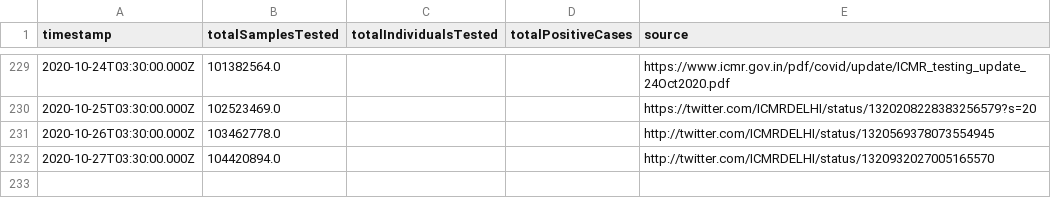
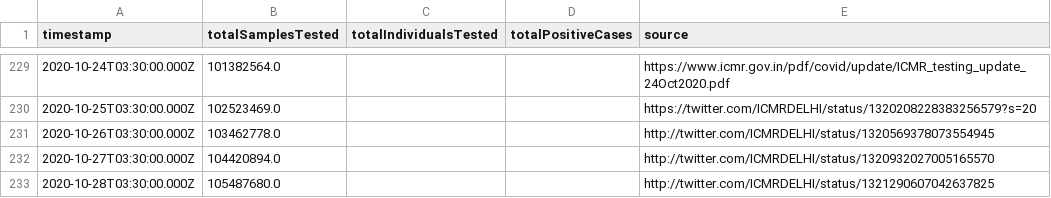
Before and after one commit to ianforme/india-covid-ql-helper, a CSV file: india_testing_daily.csv, drawn as a sheet; only a part is shown, gaps mark what is left out; the diff names each change by its address in the sheet, - before the commit and + after, or states it on an @@ line.

Commit message:
update

```diff
--- a/india_testing_daily.csv
+++ b/india_testing_daily.csv
+row 233: 2020-10-28T03:30:00.000Z | 105487680.0 |  |  | http://twitter.com/ICMRDELHI/status/1321290607042637825
```
